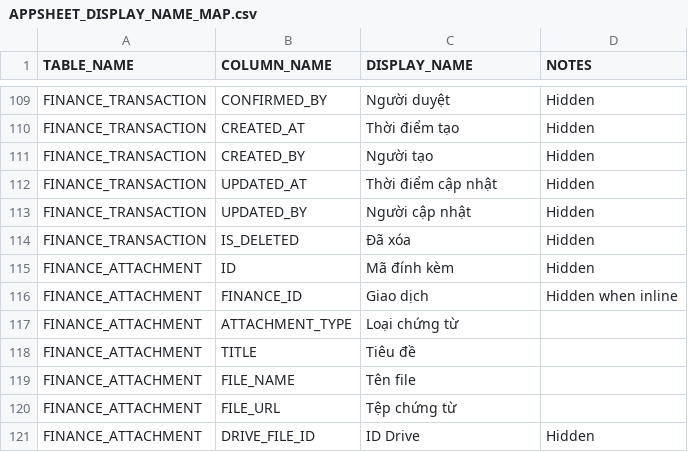
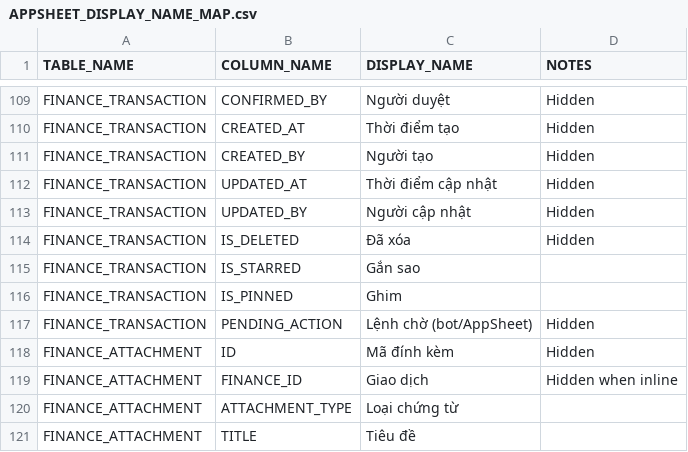
Before and after one commit to vinanissi/CBV_SSA_LAOCONG_PRO, a CSV file: 04_APPSHEET/APPSHEET_DISPLAY_NAME_MAP.csv, drawn as a sheet; only a part is shown, gaps mark what is left out; the shorter side is filled out with more unchanged rows; the diff names each change by its address in the sheet, - before the commit and + after, or states it on an @@ line.

```diff
--- a/04_APPSHEET/APPSHEET_DISPLAY_NAME_MAP.csv
+++ b/04_APPSHEET/APPSHEET_DISPLAY_NAME_MAP.csv
+row 115: FINANCE_TRANSACTION | IS_STARRED | Gắn sao
+row 116: FINANCE_TRANSACTION | IS_PINNED | Ghim
+row 117: FINANCE_TRANSACTION | PENDING_ACTION | Lệnh chờ (bot/AppSheet) | Hidden
```
Also changed, not shown: 04_APPSHEET/APPSHEET_FIELD_POLICY_MAP.csv, 06_DATABASE/_generated_schema/FINANCE_TRANSACTION.csv, 8 other files.
